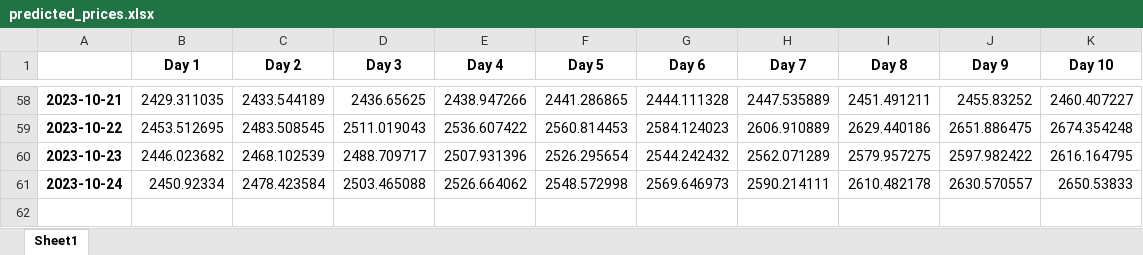
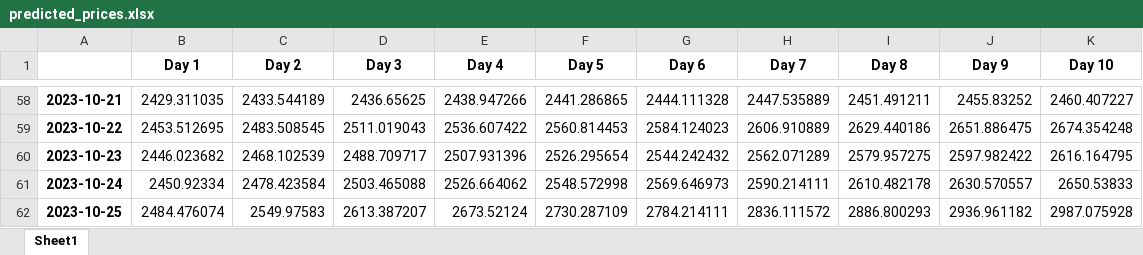
Before and after one commit to rohan472000/reliance-stock-price-prediction-LSTM, an Excel workbook: predicted_prices.xlsx, sheet Sheet1, drawn as a sheet; only a part is shown, gaps mark what is left out; values as stored, in another font and other column widths than the file's, no borders; the diff names each change by its address in the sheet, - before the commit and + after, or states it on an @@ line.

```diff
--- a/predicted_prices.xlsx (sheet Sheet1)
+++ b/predicted_prices.xlsx (sheet Sheet1)
+row 62: 2023-10-25 | 2484.476074 | 2549.97583 | 2613.387207 | 2673.52124 | 2730.287109 | 2784.214111 | 2836.111572 | 2886.800293 | 2936.961182 | 2987.075928
```
